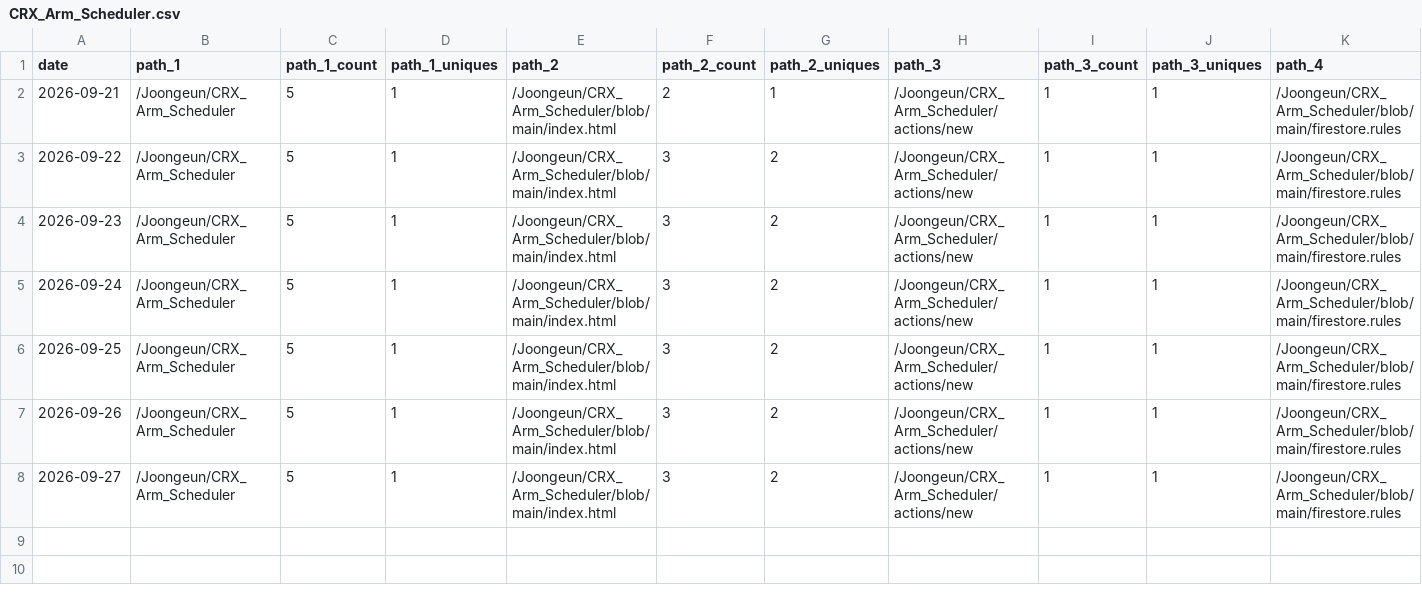
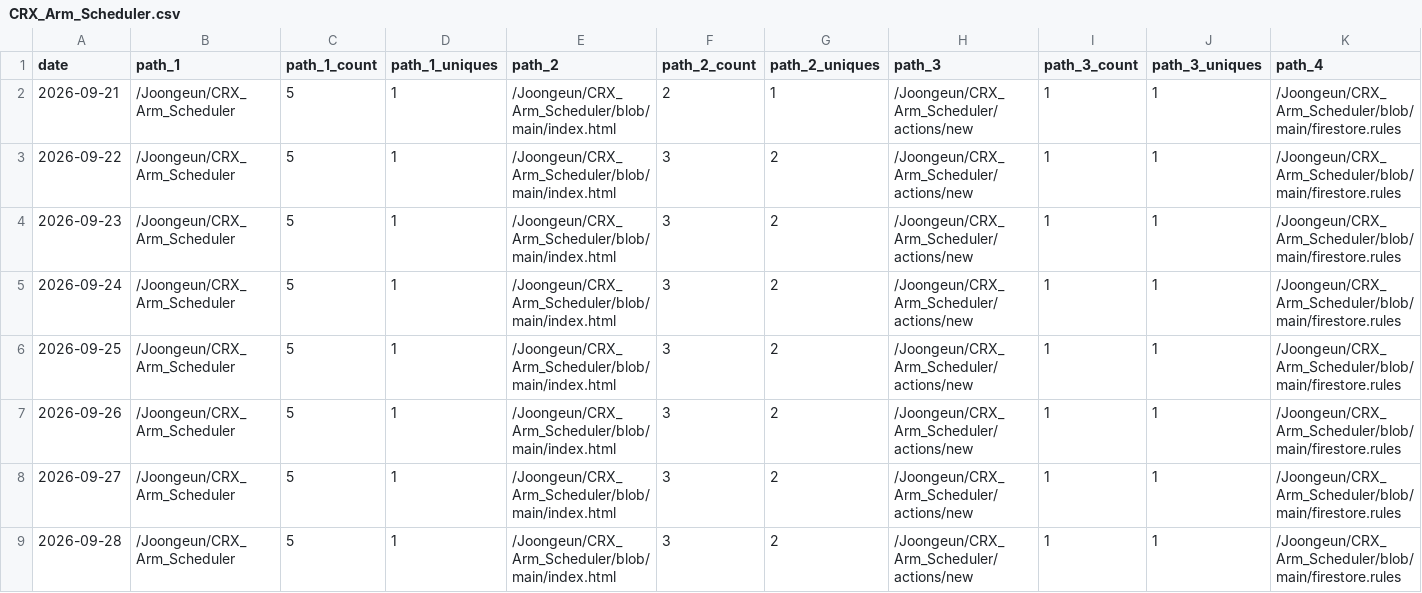
Before and after one commit to Joongeun/Joon_Project_Stats, a CSV file: data/github_paths/CRX_Arm_Scheduler.csv, drawn as a sheet; only a part is shown; rows hold the shown columns only; the diff names each change by its address in the sheet, - before the commit and + after, or states it on an @@ line.

Commit message:
data update

```diff
--- a/data/github_paths/CRX_Arm_Scheduler.csv
+++ b/data/github_paths/CRX_Arm_Scheduler.csv
+row 9: 2026-09-28 | /Joongeun/CRX_Arm_Scheduler | 5 | 1 | /Joongeun/CRX_Arm_Scheduler/blob/main/index.html | 3 | 2 | /Joongeun/CRX_Arm_Scheduler/actions/new | 1 | 1 | /Joongeun/CRX_Arm_Scheduler/blob/main/firestore.rules
```
Also changed, not shown: data/github_paths/2024-MIT-Blueprint-Hackathon-Web-Development.csv, data/github_paths/MIT-Internship-2024.csv, 17 other files.
